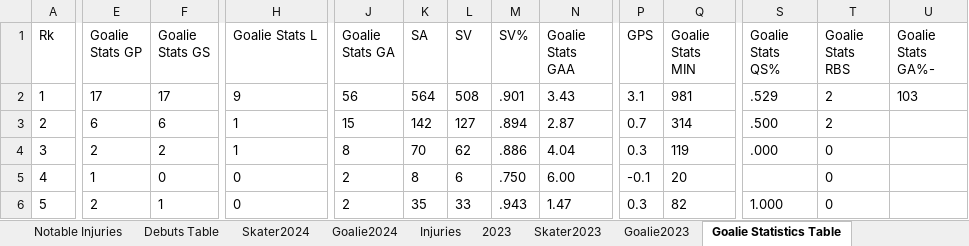
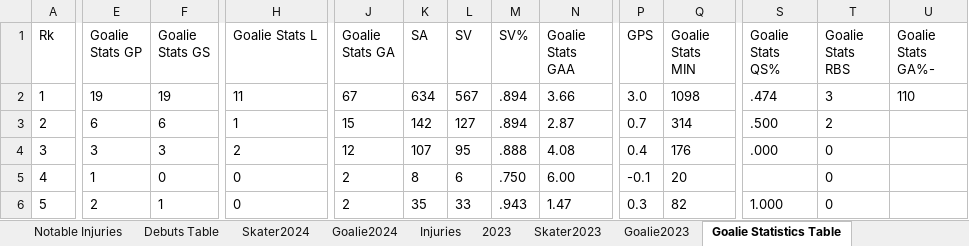
Before and after one commit to TeslaTruther/Hockey-Model, an Excel workbook: nhlgar.xlsx, sheet Goalie Statistics Table, drawn as a sheet; only a part is shown, gaps mark what is left out; values as stored, in another font and other column widths than the file's, no borders; table styles not drawn; the diff covers the shown part only; the diff names each change by its address in the sheet, - before the commit and + after, or states it on an @@ line.

```diff
--- a/nhlgar.xlsx (sheet Goalie Statistics Table)
+++ b/nhlgar.xlsx (sheet Goalie Statistics Table)
-E2 (Goalie Stats GP): 17
+E2 (Goalie Stats GP): 19
-F2 (Goalie Stats GS): 17
+F2 (Goalie Stats GS): 19
-H2 (Goalie Stats L): 9
+H2 (Goalie Stats L): 11
-J2 (Goalie Stats GA): 56
+J2 (Goalie Stats GA): 67
-K2 (SA): 564
+K2 (SA): 634
-L2 (SV): 508
+L2 (SV): 567
-M2 (SV%): .901
+M2 (SV%): .894
-N2 (Goalie Stats GAA): 3.43
+N2 (Goalie Stats GAA): 3.66
-P2 (GPS): 3.1
+P2 (GPS): 3.0
-Q2 (Goalie Stats MIN): 981
+Q2 (Goalie Stats MIN): 1098
-S2 (Goalie Stats QS%): .529
+S2 (Goalie Stats QS%): .474
-T2 (Goalie Stats RBS): 2
+T2 (Goalie Stats RBS): 3
-U2 (Goalie Stats GA%-): 103
+U2 (Goalie Stats GA%-): 110
-E4 (Goalie Stats GP): 2
+E4 (Goalie Stats GP): 3
-F4 (Goalie Stats GS): 2
+F4 (Goalie Stats GS): 3
-H4 (Goalie Stats L): 1
+H4 (Goalie Stats L): 2
-J4 (Goalie Stats GA): 8
+J4 (Goalie Stats GA): 12
-K4 (SA): 70
+K4 (SA): 107
-L4 (SV): 62
+L4 (SV): 95
-M4 (SV%): .886
+M4 (SV%): .888
-N4 (Goalie Stats GAA): 4.04
+N4 (Goalie Stats GAA): 4.08
-P4 (GPS): 0.3
+P4 (GPS): 0.4
-Q4 (Goalie Stats MIN): 119
+Q4 (Goalie Stats MIN): 176
```
Also changed, not shown: 1 added row, 883 edited cells and row numbers in column A elsewhere in this sheet, sheet Skater Statistics Table, sheet Injuries, sheet Skater2024, sheet Debuts Table, sheet Playerrankings, sheet 2024, 2 more sheets, formulas that keep their value, 3 other files.
